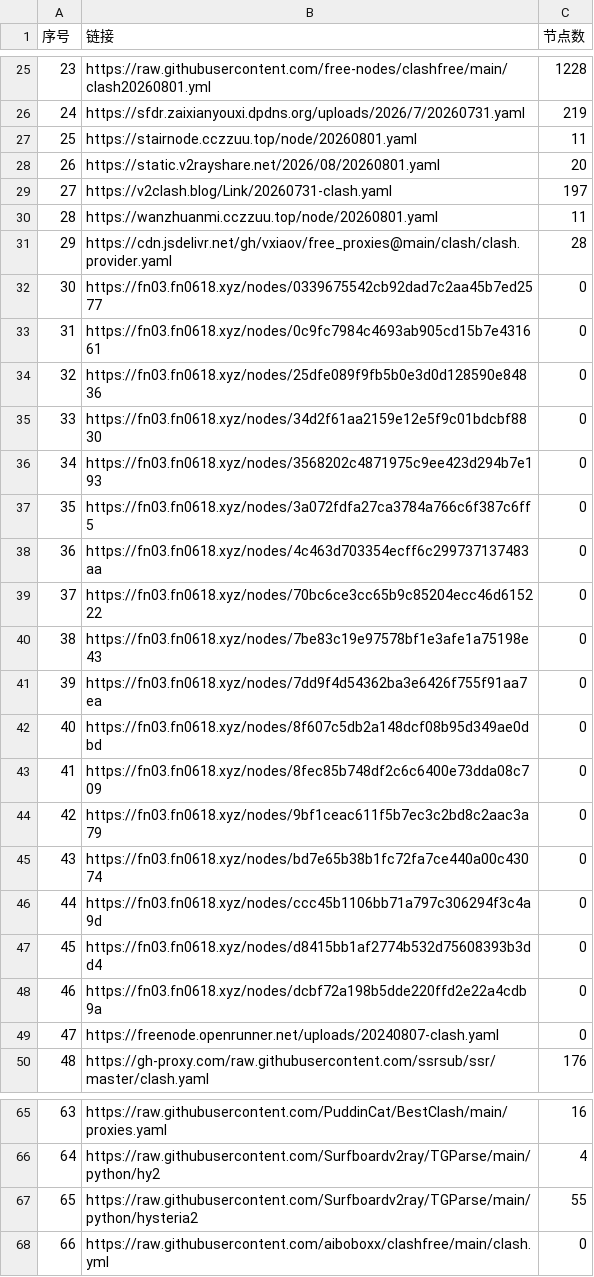
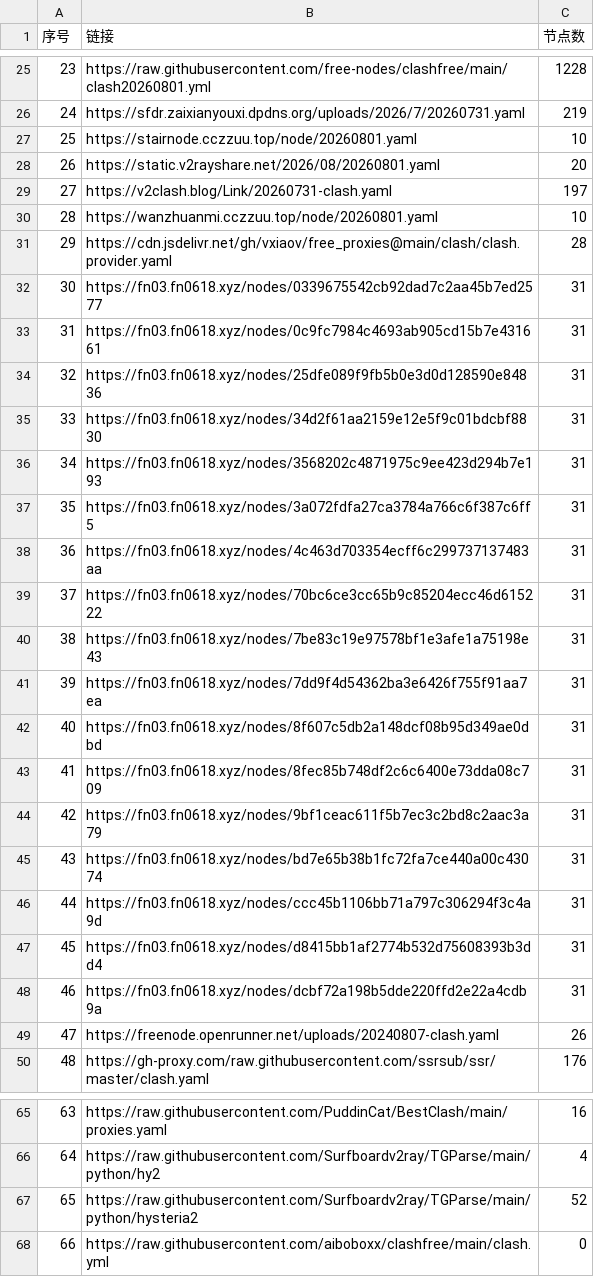
Before and after one commit to rrzt/NoMoreWalls, a CSV file: list_result.csv, drawn as a sheet; only a part is shown, gaps mark what is left out; the diff covers the shown part only.

```diff
--- a/list_result.csv
+++ b/list_result.csv
@@ -26,25 +26,25 @@
 24,https://sfdr.zaixianyouxi.dpdns.org/uploads/2026/7/20260731.yaml,219
-25,https://stairnode.cczzuu.top/node/20260801.yaml,11
+25,https://stairnode.cczzuu.top/node/20260801.yaml,10
 26,https://static.v2rayshare.net/2026/08/20260801.yaml,20
 27,https://v2clash.blog/Link/20260731-clash.yaml,197
-28,https://wanzhuanmi.cczzuu.top/node/20260801.yaml,11
+28,https://wanzhuanmi.cczzuu.top/node/20260801.yaml,10
 29,https://cdn.jsdelivr.net/gh/vxiaov/free_proxies@main/clash/clash.provider.yaml,28
-30,https://fn03.fn0618.xyz/nodes/0339675542cb92dad7c2aa45b7ed2577,0
-31,https://fn03.fn0618.xyz/nodes/0c9fc7984c4693ab905cd15b7e431661,0
-32,https://fn03.fn0618.xyz/nodes/25dfe089f9fb5b0e3d0d128590e84836,0
-33,https://fn03.fn0618.xyz/nodes/34d2f61aa2159e12e5f9c01bdcbf8830,0
-34,https://fn03.fn0618.xyz/nodes/3568202c4871975c9ee423d294b7e193,0
-35,https://fn03.fn0618.xyz/nodes/3a072fdfa27ca3784a766c6f387c6ff5,0
-36,https://fn03.fn0618.xyz/nodes/4c463d703354ecff6c299737137483aa,0
-37,https://fn03.fn0618.xyz/nodes/70bc6ce3cc65b9c85204ecc46d615222,0
-38,https://fn03.fn0618.xyz/nodes/7be83c19e97578bf1e3afe1a75198e43,0
-39,https://fn03.fn0618.xyz/nodes/7dd9f4d54362ba3e6426f755f91aa7ea,0
-40,https://fn03.fn0618.xyz/nodes/8f607c5db2a148dcf08b95d349ae0dbd,0
-41,https://fn03.fn0618.xyz/nodes/8fec85b748df2c6c6400e73dda08c709,0
-42,https://fn03.fn0618.xyz/nodes/9bf1ceac611f5b7ec3c2bd8c2aac3a79,0
-43,https://fn03.fn0618.xyz/nodes/bd7e65b38b1fc72fa7ce440a00c43074,0
-44,https://fn03.fn0618.xyz/nodes/ccc45b1106bb71a797c306294f3c4a9d,0
-45,https://fn03.fn0618.xyz/nodes/d8415bb1af2774b532d75608393b3dd4,0
-46,https://fn03.fn0618.xyz/nodes/dcbf72a198b5dde220ffd2e22a4cdb9a,0
-47,https://freenode.openrunner.net/uploads/20240807-clash.yaml,0
+30,https://fn03.fn0618.xyz/nodes/0339675542cb92dad7c2aa45b7ed2577,31
+31,https://fn03.fn0618.xyz/nodes/0c9fc7984c4693ab905cd15b7e431661,31
+32,https://fn03.fn0618.xyz/nodes/25dfe089f9fb5b0e3d0d128590e84836,31
+33,https://fn03.fn0618.xyz/nodes/34d2f61aa2159e12e5f9c01bdcbf8830,31
+34,https://fn03.fn0618.xyz/nodes/3568202c4871975c9ee423d294b7e193,31
+35,https://fn03.fn0618.xyz/nodes/3a072fdfa27ca3784a766c6f387c6ff5,31
+36,https://fn03.fn0618.xyz/nodes/4c463d703354ecff6c299737137483aa,31
+37,https://fn03.fn0618.xyz/nodes/70bc6ce3cc65b9c85204ecc46d615222,31
+38,https://fn03.fn0618.xyz/nodes/7be83c19e97578bf1e3afe1a75198e43,31
+39,https://fn03.fn0618.xyz/nodes/7dd9f4d54362ba3e6426f755f91aa7ea,31
+40,https://fn03.fn0618.xyz/nodes/8f607c5db2a148dcf08b95d349ae0dbd,31
+41,https://fn03.fn0618.xyz/nodes/8fec85b748df2c6c6400e73dda08c709,31
+42,https://fn03.fn0618.xyz/nodes/9bf1ceac611f5b7ec3c2bd8c2aac3a79,31
+43,https://fn03.fn0618.xyz/nodes/bd7e65b38b1fc72fa7ce440a00c43074,31
+44,https://fn03.fn0618.xyz/nodes/ccc45b1106bb71a797c306294f3c4a9d,31
+45,https://fn03.fn0618.xyz/nodes/d8415bb1af2774b532d75608393b3dd4,31
+46,https://fn03.fn0618.xyz/nodes/dcbf72a198b5dde220ffd2e22a4cdb9a,31
+47,https://freenode.openrunner.net/uploads/20240807-clash.yaml,26
 48,https://gh-proxy.com/raw.githubusercontent.com/ssrsub/ssr/master/clash.yaml,176
@@ -66,3 +66,3 @@
 64,https://raw.githubusercontent.com/Surfboardv2ray/TGParse/main/python/hy2,4
-65,https://raw.githubusercontent.com/Surfboardv2ray/TGParse/main/python/hysteria2,55
+65,https://raw.githubusercontent.com/Surfboardv2ray/TGParse/main/python/hysteria2,52
 66,https://raw.githubusercontent.com/aiboboxx/clashfree/main/clash.yml,0
```
Also changed, not shown: 5 edited cells elsewhere in this file, 35 other files.
